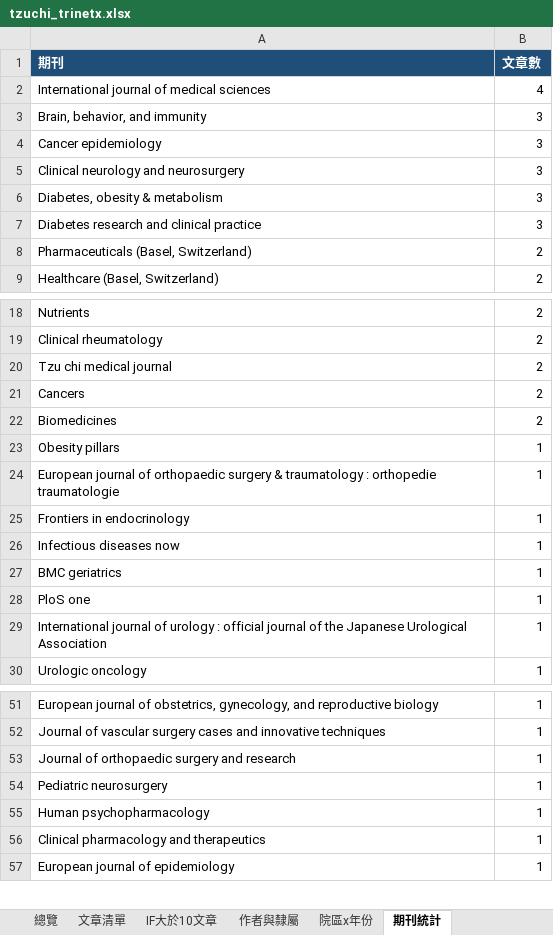
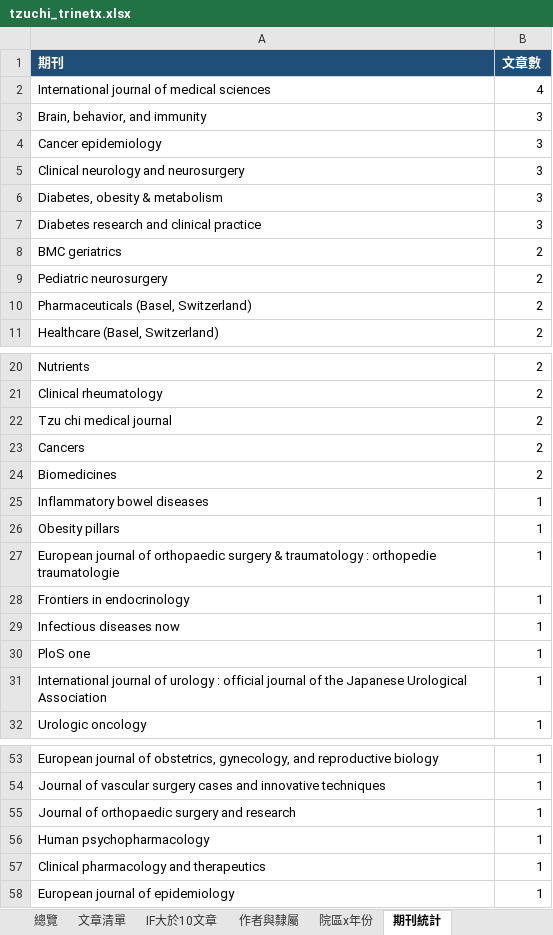
Before and after one commit to 96311123/-TriNetx-, an Excel workbook: docs/data/tzuchi_trinetx.xlsx, sheet 期刊統計, drawn as a sheet; only a part is shown, gaps mark what is left out; values as stored, in another font and other column widths than the file's, no borders; removed rows and columns are numbered as before the commit, all else as after; the diff names each change by its address in the sheet, - before the commit and + after, or states it on an @@ line.

```diff
--- a/docs/data/tzuchi_trinetx.xlsx (sheet 期刊統計)
+++ b/docs/data/tzuchi_trinetx.xlsx (sheet 期刊統計)
+row 8: BMC geriatrics | 2
+row 9: Pediatric neurosurgery | 2
+row 25: Inflammatory bowel diseases | 1
-row 27: BMC geriatrics | 1
-row 54: Pediatric neurosurgery | 1
```
Also changed, not shown: sheet 作者與隸屬, sheet 文章清單, sheet 總覽, sheet 院區x年份, 5 other files.
